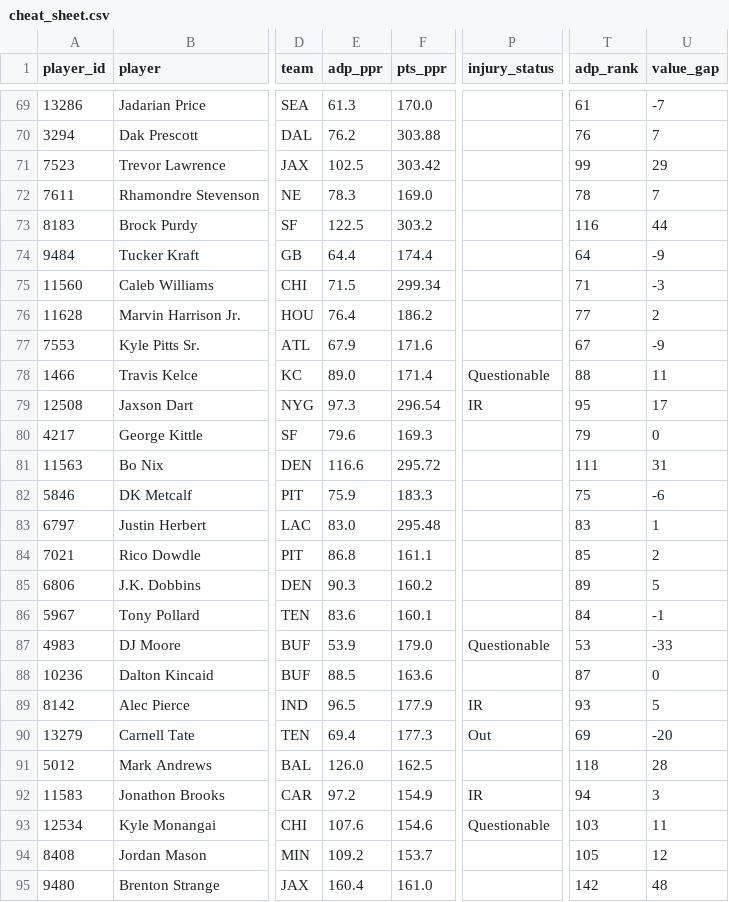
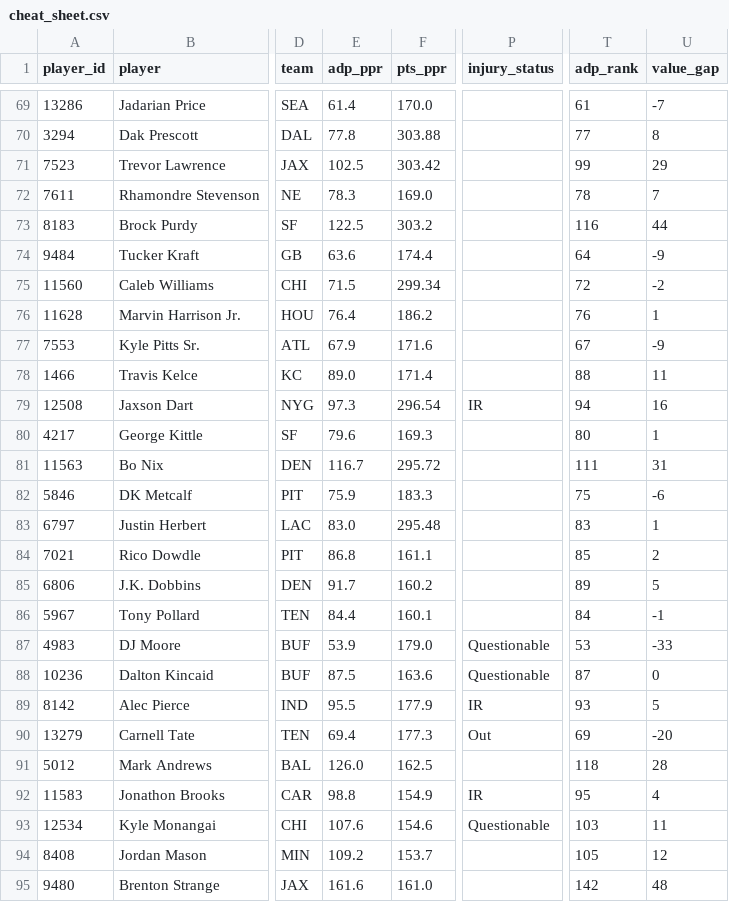
Before and after one commit to jujubosh/2026-draft, a CSV file: cheat_sheet.csv, drawn as a sheet; only a part is shown, gaps mark what is left out; the diff covers the shown part only; the diff names each change by its address in the sheet, - before the commit and + after, or states it on an @@ line.

```diff
--- a/cheat_sheet.csv
+++ b/cheat_sheet.csv
-E69 (adp_ppr): 61.3
+E69 (adp_ppr): 61.4
-E70 (adp_ppr): 76.2
+E70 (adp_ppr): 77.8
-T70 (adp_rank): 76
+T70 (adp_rank): 77
-U70 (value_gap): 7
+U70 (value_gap): 8
-E74 (adp_ppr): 64.4
+E74 (adp_ppr): 63.6
-T75 (adp_rank): 71
+T75 (adp_rank): 72
-U75 (value_gap): -3
+U75 (value_gap): -2
-T76 (adp_rank): 77
+T76 (adp_rank): 76
-U76 (value_gap): 2
+U76 (value_gap): 1
-P78 (injury_status): Questionable
+P78 (injury_status): (empty)
-T79 (adp_rank): 95
+T79 (adp_rank): 94
-U79 (value_gap): 17
+U79 (value_gap): 16
-T80 (adp_rank): 79
+T80 (adp_rank): 80
-U80 (value_gap): 0
+U80 (value_gap): 1
-E81 (adp_ppr): 116.6
+E81 (adp_ppr): 116.7
-E85 (adp_ppr): 90.3
+E85 (adp_ppr): 91.7
-E86 (adp_ppr): 83.6
+E86 (adp_ppr): 84.4
-E88 (adp_ppr): 88.5
+E88 (adp_ppr): 87.5
-P88 (injury_status): (empty)
+P88 (injury_status): Questionable
-E89 (adp_ppr): 96.5
+E89 (adp_ppr): 95.5
-E92 (adp_ppr): 97.2
+E92 (adp_ppr): 98.8
-T92 (adp_rank): 94
+T92 (adp_rank): 95
-U92 (value_gap): 3
+U92 (value_gap): 4
-E95 (adp_ppr): 160.4
+E95 (adp_ppr): 161.6
```
Also changed, not shown: 1 added row, 1 removed row and 118 edited cells elsewhere in this file, players.csv, 9 other files.
